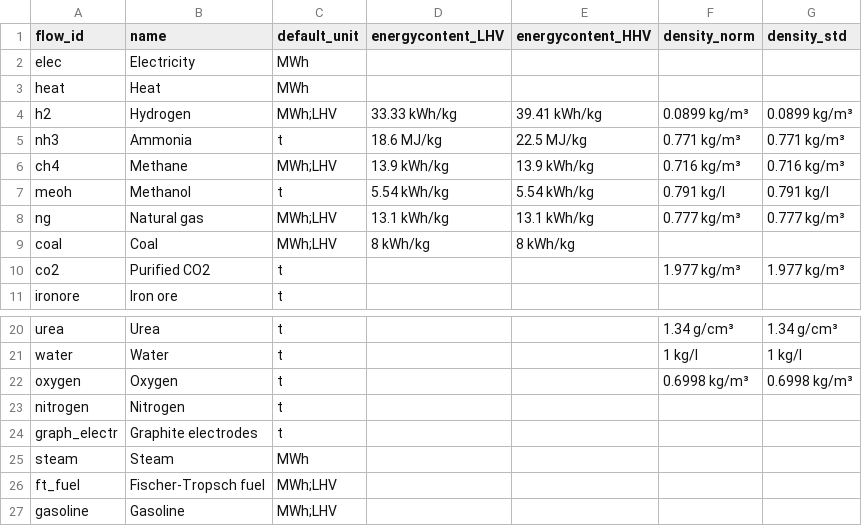
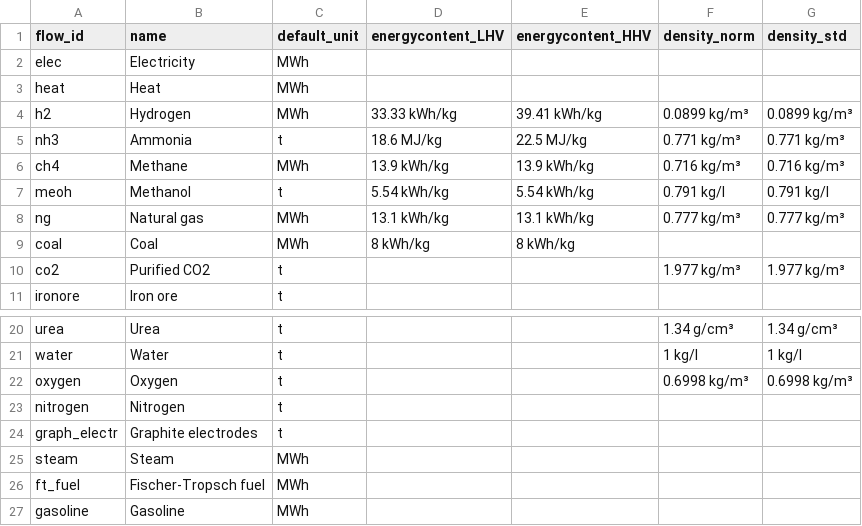
Before and after one commit to PhilippVerpoort/posted, a CSV file: inst/extdata/database/flow_types.csv, drawn as a sheet; only a part is shown, gaps mark what is left out.

Commit message:
fixed mistake in inst/extdata/database/flow_types.csv where heating values were in the wrong columns

```diff
--- a/inst/extdata/database/flow_types.csv
+++ b/inst/extdata/database/flow_types.csv
@@ -3,8 +3,8 @@ elec,Electricity,MWh,,,,
 heat,Heat,MWh,,,,
-h2,Hydrogen,MWh;LHV,33.33 kWh/kg,39.41 kWh/kg,0.0899 kg/m³,0.0899 kg/m³
+h2,Hydrogen,MWh,33.33 kWh/kg,39.41 kWh/kg,0.0899 kg/m³,0.0899 kg/m³
 nh3,Ammonia,t,18.6 MJ/kg,22.5 MJ/kg,0.771 kg/m³,0.771 kg/m³
-ch4,Methane,MWh;LHV,13.9 kWh/kg,13.9 kWh/kg,0.716 kg/m³,0.716 kg/m³
+ch4,Methane,MWh,13.9 kWh/kg,13.9 kWh/kg,0.716 kg/m³,0.716 kg/m³
 meoh,Methanol,t,5.54 kWh/kg,5.54 kWh/kg,0.791 kg/l,0.791 kg/l
-ng,Natural gas,MWh;LHV,13.1 kWh/kg,13.1 kWh/kg,0.777 kg/m³,0.777 kg/m³
-coal,Coal,MWh;LHV,8 kWh/kg,8 kWh/kg,,
+ng,Natural gas,MWh,13.1 kWh/kg,13.1 kWh/kg,0.777 kg/m³,0.777 kg/m³
+coal,Coal,MWh,8 kWh/kg,8 kWh/kg,,
 co2,Purified CO2,t,,,1.977 kg/m³,1.977 kg/m³
@@ -25,3 +25,3 @@ graph_electr,Graphite electrodes,t,,,,
 steam,Steam,MWh,,,,
-ft_fuel,Fischer-Tropsch fuel,MWh;LHV,,,,
-gasoline,Gasoline,MWh;LHV,,,,
+ft_fuel,Fischer-Tropsch fuel,MWh,,,,
+gasoline,Gasoline,MWh,,,,
```
